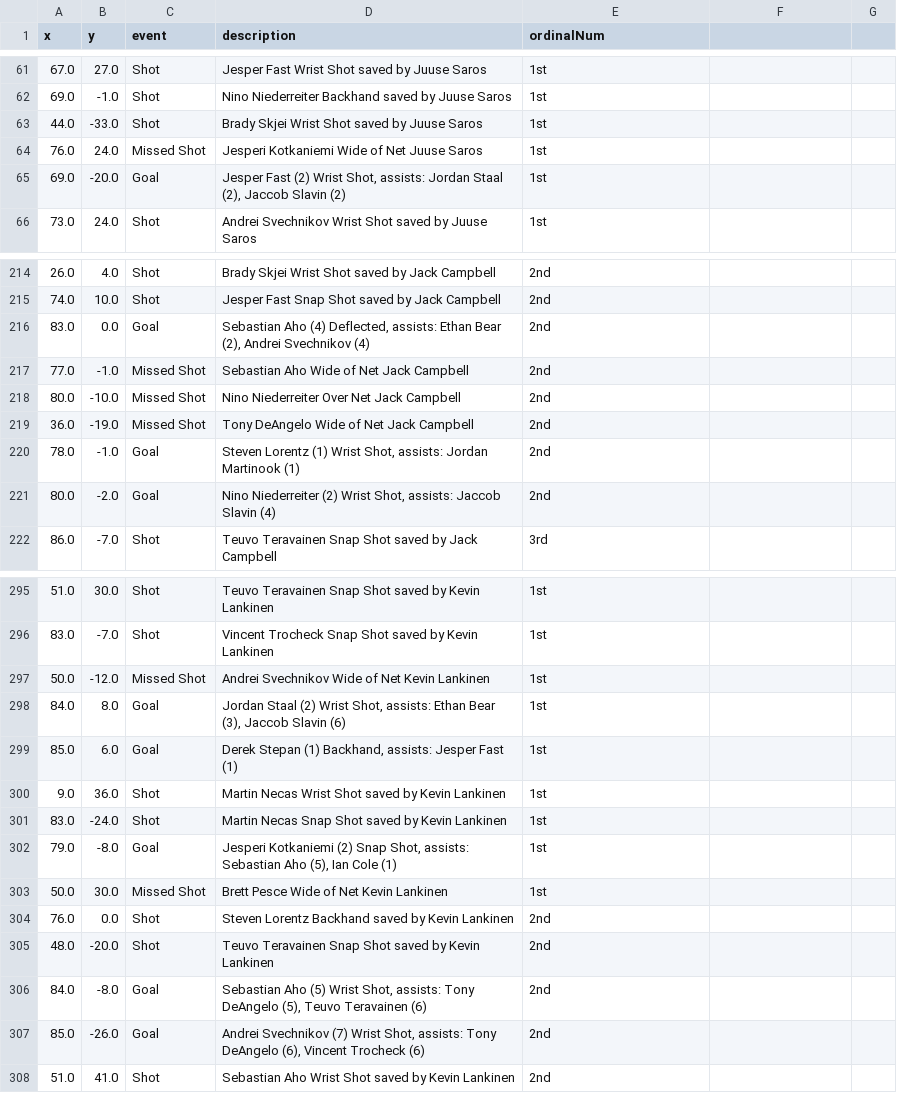
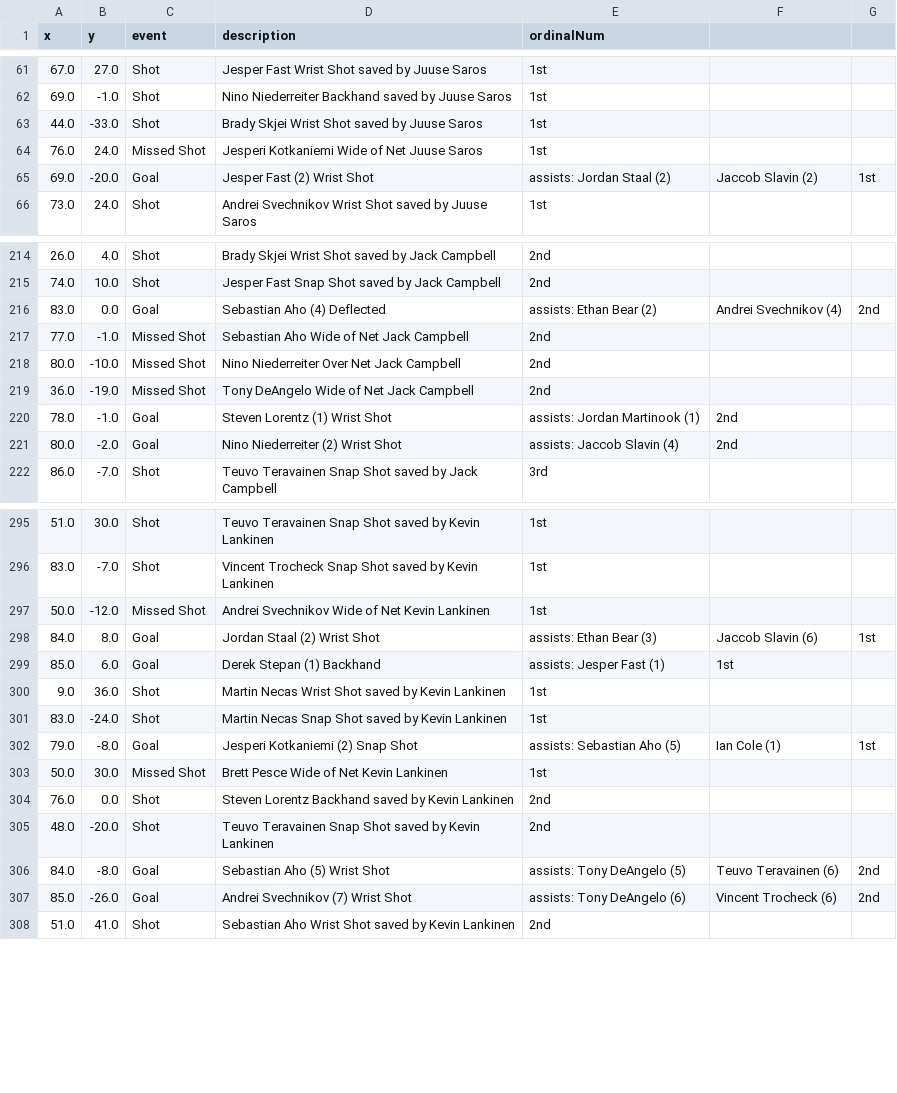
Before and after one commit to gideonvictor/gideonvictor.github.io, a CSV file: hurricanes_0.csv, drawn as a sheet; only a part is shown, gaps mark what is left out; the diff covers the shown part only.

```diff
--- a/hurricanes_0.csv
+++ b/hurricanes_0.csv
@@ -64,3 +64,3 @@ x,y,event,description,ordinalNum
 76.0,24.0,Missed Shot,Jesperi Kotkaniemi Wide of Net Juuse Saros,1st
-69.0,-20.0,Goal,"Jesper Fast (2) Wrist Shot, assists: Jordan Staal (2), Jaccob Slavin (2)",1st
+69.0,-20.0,Goal,Jesper Fast (2) Wrist Shot, assists: Jordan Staal (2), Jaccob Slavin (2),1st
 73.0,24.0,Shot,Andrei Svechnikov Wrist Shot saved by Juuse Saros,1st
@@ -215,3 +215,3 @@ x,y,event,description,ordinalNum
 74.0,10.0,Shot,Jesper Fast Snap Shot saved by Jack Campbell,2nd
-83.0,0.0,Goal,"Sebastian Aho (4) Deflected, assists: Ethan Bear (2), Andrei Svechnikov (4)",2nd
+83.0,0.0,Goal,Sebastian Aho (4) Deflected, assists: Ethan Bear (2), Andrei Svechnikov (4),2nd
 77.0,-1.0,Missed Shot,Sebastian Aho Wide of Net Jack Campbell,2nd
@@ -219,4 +219,4 @@ x,y,event,description,ordinalNum
 36.0,-19.0,Missed Shot,Tony DeAngelo Wide of Net Jack Campbell,2nd
-78.0,-1.0,Goal,"Steven Lorentz (1) Wrist Shot, assists: Jordan Martinook (1)",2nd
-80.0,-2.0,Goal,"Nino Niederreiter (2) Wrist Shot, assists: Jaccob Slavin (4)",2nd
+78.0,-1.0,Goal,Steven Lorentz (1) Wrist Shot, assists: Jordan Martinook (1),2nd
+80.0,-2.0,Goal,Nino Niederreiter (2) Wrist Shot, assists: Jaccob Slavin (4),2nd
 86.0,-7.0,Shot,Teuvo Teravainen Snap Shot saved by Jack Campbell,3rd
@@ -297,7 +297,7 @@ x,y,event,description,ordinalNum
 50.0,-12.0,Missed Shot,Andrei Svechnikov Wide of Net Kevin  Lankinen,1st
-84.0,8.0,Goal,"Jordan Staal (2) Wrist Shot, assists: Ethan Bear (3), Jaccob Slavin (6)",1st
-85.0,6.0,Goal,"Derek Stepan (1) Backhand, assists: Jesper Fast (1)",1st
+84.0,8.0,Goal,Jordan Staal (2) Wrist Shot, assists: Ethan Bear (3), Jaccob Slavin (6),1st
+85.0,6.0,Goal,Derek Stepan (1) Backhand, assists: Jesper Fast (1),1st
 9.0,36.0,Shot,Martin Necas Wrist Shot saved by Kevin Lankinen,1st
 83.0,-24.0,Shot,Martin Necas Snap Shot saved by Kevin Lankinen,1st
-79.0,-8.0,Goal,"Jesperi Kotkaniemi (2) Snap Shot, assists: Sebastian Aho (5), Ian Cole (1)",1st
+79.0,-8.0,Goal,Jesperi Kotkaniemi (2) Snap Shot, assists: Sebastian Aho (5), Ian Cole (1),1st
 50.0,30.0,Missed Shot,Brett Pesce Wide of Net Kevin  Lankinen,1st
@@ -305,4 +305,4 @@ x,y,event,description,ordinalNum
 48.0,-20.0,Shot,Teuvo Teravainen Snap Shot saved by Kevin Lankinen,2nd
-84.0,-8.0,Goal,"Sebastian Aho (5) Wrist Shot, assists: Tony DeAngelo (5), Teuvo Teravainen (6)",2nd
-85.0,-26.0,Goal,"Andrei Svechnikov (7) Wrist Shot, assists: Tony DeAngelo (6), Vincent Trocheck (6)",2nd
+84.0,-8.0,Goal,Sebastian Aho (5) Wrist Shot, assists: Tony DeAngelo (5), Teuvo Teravainen (6),2nd
+85.0,-26.0,Goal,Andrei Svechnikov (7) Wrist Shot, assists: Tony DeAngelo (6), Vincent Trocheck (6),2nd
 51.0,41.0,Shot,Sebastian Aho Wrist Shot saved by Kevin Lankinen,2nd
```
Also changed, not shown: 154 edited cells elsewhere in this file, 2 other files.
